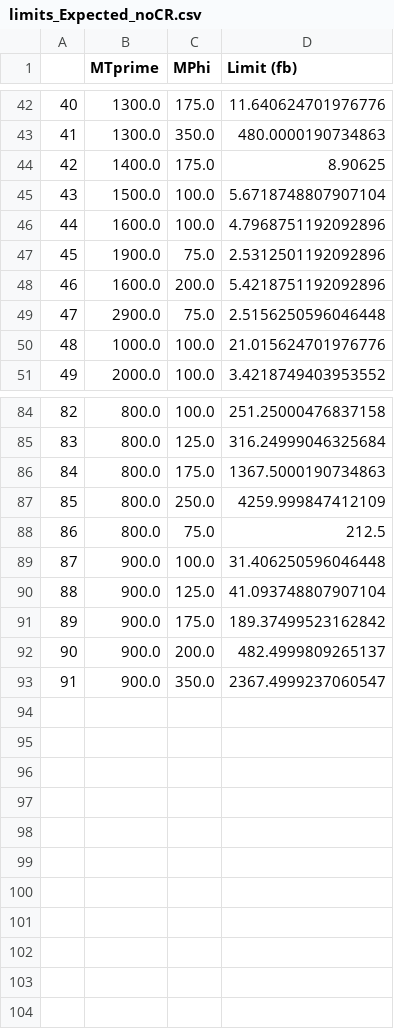
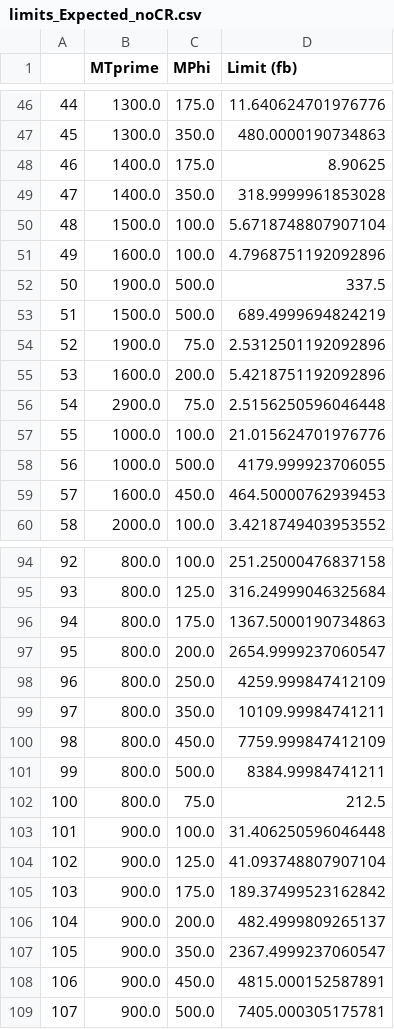
Before and after one commit to ammitra/Tprime_BackgroundEstimate, a CSV file: limits/limits_Expected_noCR.csv, drawn as a sheet; only a part is shown, gaps mark what is left out; the diff covers the shown part only; the diff names each change by its address in the sheet, - before the commit and + after, or states it on an @@ line.

```diff
--- a/limits/limits_Expected_noCR.csv
+++ b/limits/limits_Expected_noCR.csv
@@ column A renumbered between rows 9 and 107 @@
+row 49: 47 | 1400.0 | 350.0 | 318.9999961853028
+row 52: 50 | 1900.0 | 500.0 | 337.5
+row 53: 51 | 1500.0 | 500.0 | 689.4999694824219
+row 58: 56 | 1000.0 | 500.0 | 4179.999923706055
+row 59: 57 | 1600.0 | 450.0 | 464.50000762939453
+row 97: 95 | 800.0 | 200.0 | 2654.9999237060547
+row 99: 97 | 800.0 | 350.0 | 10109.99984741211
+row 100: 98 | 800.0 | 450.0 | 7759.999847412109
+row 101: 99 | 800.0 | 500.0 | 8384.99984741211
+row 108: 106 | 900.0 | 450.0 | 4815.000152587891
+row 109: 107 | 900.0 | 500.0 | 7405.000305175781
```
Also changed, not shown: 5 added rows elsewhere in this file, limits/limits_Minus1_noCR.csv, limits/limits_Minus2_noCR.csv, 7 other files.
